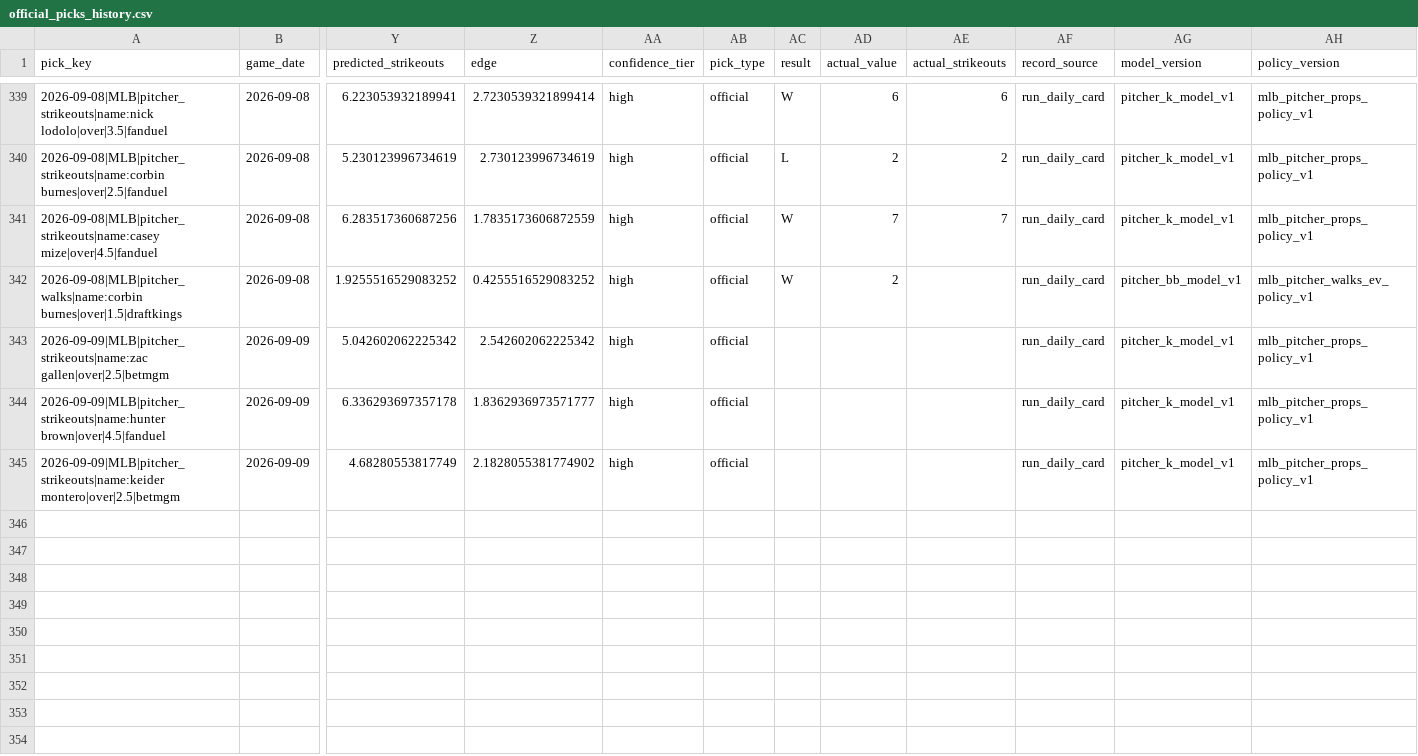
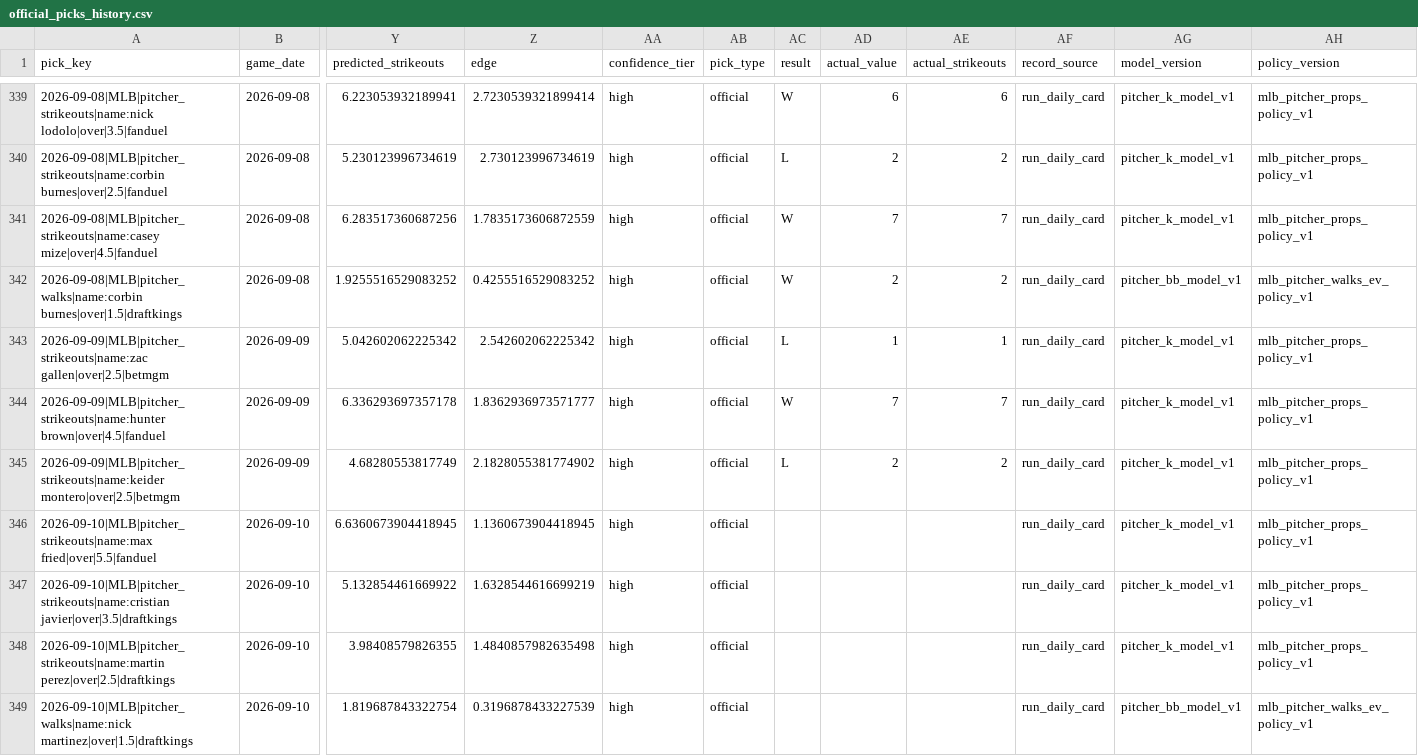
Before and after one commit to Ethrogo/proGramble, a CSV file: MLB/data/tracking/official_picks_history.csv, drawn as a sheet; only a part is shown, gaps mark what is left out; rows hold the shown columns only; the diff names each change by its address in the sheet, - before the commit and + after, or states it on an @@ line.

```diff
--- a/MLB/data/tracking/official_picks_history.csv
+++ b/MLB/data/tracking/official_picks_history.csv
-AE342 (actual_strikeouts): (empty)
+AE342 (actual_strikeouts): 2
-AC343 (result): (empty)
+AC343 (result): L
-AD343 (actual_value): (empty)
+AD343 (actual_value): 1
-AE343 (actual_strikeouts): (empty)
+AE343 (actual_strikeouts): 1
-AC344 (result): (empty)
+AC344 (result): W
-AD344 (actual_value): (empty)
+AD344 (actual_value): 7
-AE344 (actual_strikeouts): (empty)
+AE344 (actual_strikeouts): 7
-AC345 (result): (empty)
+AC345 (result): L
-AD345 (actual_value): (empty)
+AD345 (actual_value): 2
-AE345 (actual_strikeouts): (empty)
+AE345 (actual_strikeouts): 2
+row 346: 2026-09-10|MLB|pitcher_strikeouts|name:max fried|over|5.5|fanduel | 2026-09-10 | 6.6360673904418945 | 1.1360673904418945 | high | official |  |  |  | run_daily_card | pitcher_k_model_v1 | mlb_pitcher_props_policy_v1
+row 347: 2026-09-10|MLB|pitcher_strikeouts|name:cristian javier|over|3.5|draftkings | 2026-09-10 | 5.132854461669922 | 1.6328544616699219 | high | official |  |  |  | run_daily_card | pitcher_k_model_v1 | mlb_pitcher_props_policy_v1
+row 348: 2026-09-10|MLB|pitcher_strikeouts|name:martin perez|over|2.5|draftkings | 2026-09-10 | 3.98408579826355 | 1.4840857982635498 | high | official |  |  |  | run_daily_card | pitcher_k_model_v1 | mlb_pitcher_props_policy_v1
+row 349: 2026-09-10|MLB|pitcher_walks|name:nick martinez|over|1.5|draftkings | 2026-09-10 | 1.819687843322754 | 0.3196878433227539 | high | official |  |  |  | run_daily_card | pitcher_bb_model_v1 | mlb_pitcher_walks_ev_policy_v1
```
Also changed, not shown: MLB/data/tracking/official_picks_profit_by_book.csv, MLB/data/tracking/official_picks_profit_report.csv, 10 other files.
